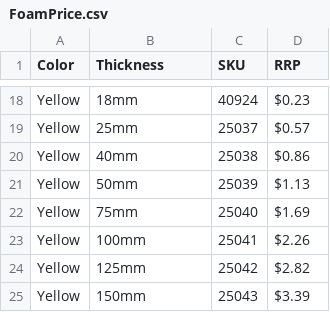
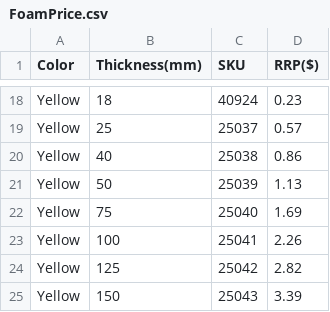
Before and after one commit to CallumWilkinson/Foam_Calculator, a CSV file: Foam_Calculator/FoamPrice.csv, drawn as a sheet; only a part is shown, gaps mark what is left out; the diff covers the shown part only; the diff names each change by its address in the sheet, - before the commit and + after, or states it on an @@ line.

```diff
--- a/Foam_Calculator/FoamPrice.csv
+++ b/Foam_Calculator/FoamPrice.csv
-B1: Thickness
+B1: Thickness(mm)
-D1: RRP
+D1: RRP($)
-B18 (Thickness(mm)): 18mm
+B18 (Thickness(mm)): 18
-D18 (RRP($)): $0.23
+D18 (RRP($)): 0.23
-B19 (Thickness(mm)): 25mm
+B19 (Thickness(mm)): 25
-D19 (RRP($)): $0.57
+D19 (RRP($)): 0.57
-B20 (Thickness(mm)): 40mm
+B20 (Thickness(mm)): 40
-D20 (RRP($)): $0.86
+D20 (RRP($)): 0.86
-B21 (Thickness(mm)): 50mm
+B21 (Thickness(mm)): 50
-D21 (RRP($)): $1.13
+D21 (RRP($)): 1.13
-B22 (Thickness(mm)): 75mm
+B22 (Thickness(mm)): 75
-D22 (RRP($)): $1.69
+D22 (RRP($)): 1.69
-B23 (Thickness(mm)): 100mm
+B23 (Thickness(mm)): 100
-D23 (RRP($)): $2.26
+D23 (RRP($)): 2.26
-B24 (Thickness(mm)): 125mm
+B24 (Thickness(mm)): 125
-D24 (RRP($)): $2.82
+D24 (RRP($)): 2.82
-B25 (Thickness(mm)): 150mm
+B25 (Thickness(mm)): 150
-D25 (RRP($)): $3.39
+D25 (RRP($)): 3.39
```
Also changed, not shown: 32 edited cells elsewhere in this file, 4 other files.
